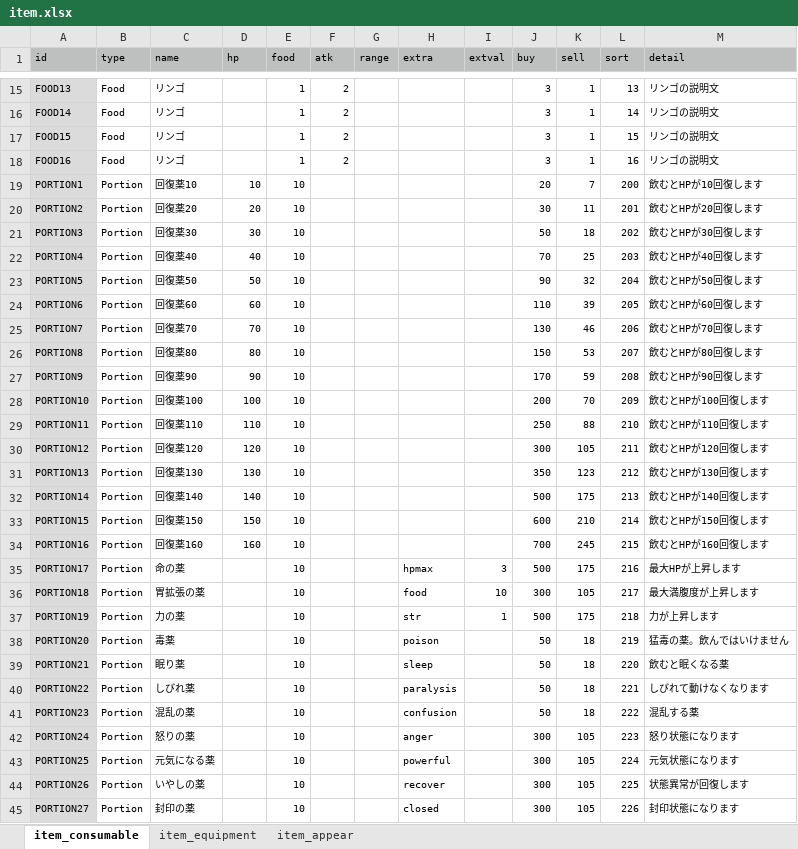
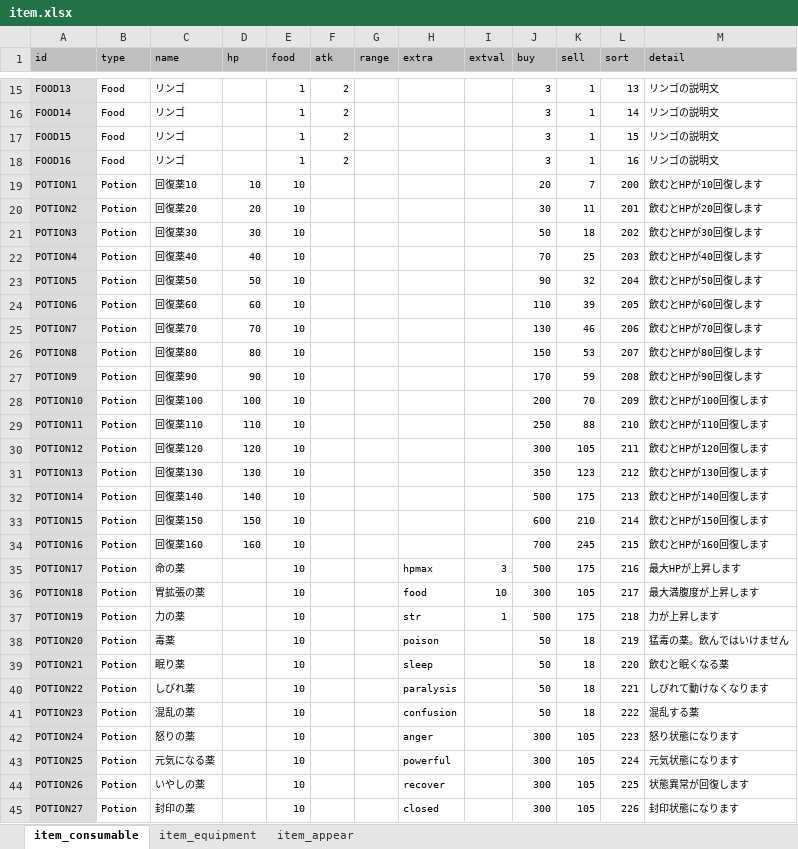
Before and after one commit to syun77/FlixelRL, an Excel workbook: docs/item.xlsx, sheet item_consumable, drawn as a sheet; only a part is shown, gaps mark what is left out; values as stored, in another font and other column widths than the file's, no borders; the diff covers the shown part only; the diff names each change by its address in the sheet, - before the commit and + after, or states it on an @@ line.

```diff
--- a/docs/item.xlsx (sheet item_consumable)
+++ b/docs/item.xlsx (sheet item_consumable)
-A19 (id): PORTION1
+A19 (id): POTION1
-B19:B45 (type): Portion
+B19:B45 (type): Potion
-A20 (id): PORTION2
+A20 (id): POTION2
-A21 (id): PORTION3
+A21 (id): POTION3
-A22 (id): PORTION4
+A22 (id): POTION4
-A23 (id): PORTION5
+A23 (id): POTION5
-A24 (id): PORTION6
+A24 (id): POTION6
-A25 (id): PORTION7
+A25 (id): POTION7
-A26 (id): PORTION8
+A26 (id): POTION8
-A27 (id): PORTION9
+A27 (id): POTION9
-A28 (id): PORTION10
+A28 (id): POTION10
-A29 (id): PORTION11
+A29 (id): POTION11
-A30 (id): PORTION12
+A30 (id): POTION12
-A31 (id): PORTION13
+A31 (id): POTION13
-A32 (id): PORTION14
+A32 (id): POTION14
-A33 (id): PORTION15
+A33 (id): POTION15
-A34 (id): PORTION16
+A34 (id): POTION16
-A35 (id): PORTION17
+A35 (id): POTION17
-A36 (id): PORTION18
+A36 (id): POTION18
-A37 (id): PORTION19
+A37 (id): POTION19
-A38 (id): PORTION20
+A38 (id): POTION20
-A39 (id): PORTION21
+A39 (id): POTION21
-A40 (id): PORTION22
+A40 (id): POTION22
-A41 (id): PORTION23
+A41 (id): POTION23
-A42 (id): PORTION24
+A42 (id): POTION24
-A43 (id): PORTION25
+A43 (id): POTION25
-A44 (id): PORTION26
+A44 (id): POTION26
-A45 (id): PORTION27
+A45 (id): POTION27
```
Also changed, not shown: 10 edited cells elsewhere in this sheet, sheet item_appear, sheet item_equipment, 14 other files.
